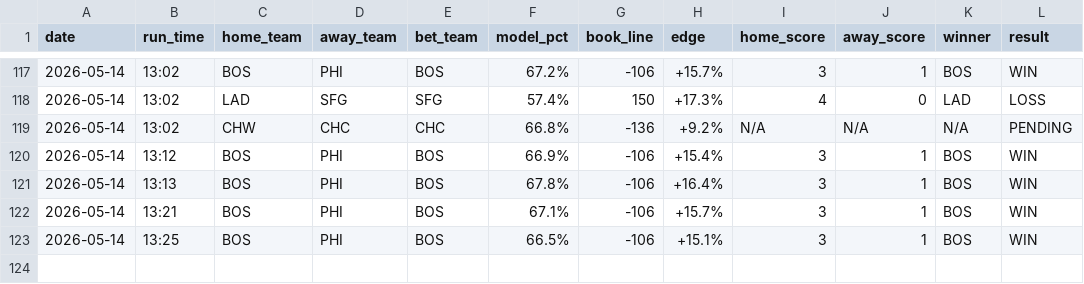
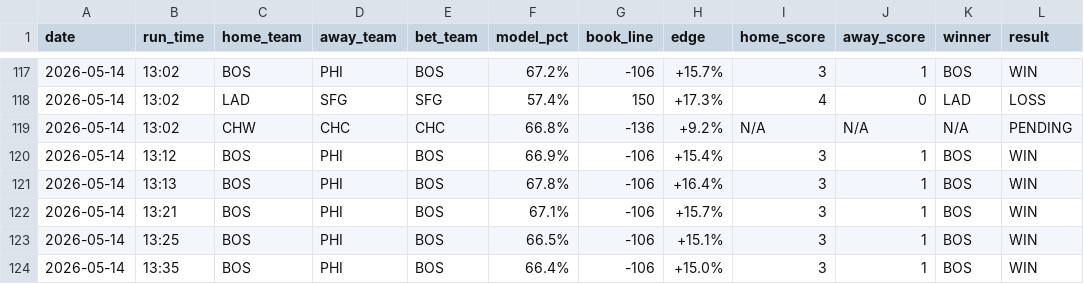
Before and after one commit to PadresFan1/baseball-model, a CSV file: predictions_log.csv, drawn as a sheet; only a part is shown, gaps mark what is left out; the diff names each change by its address in the sheet, - before the commit and + after, or states it on an @@ line.

```diff
--- a/predictions_log.csv
+++ b/predictions_log.csv
+row 124: 2026-05-14 | 13:35 | BOS | PHI | BOS | 66.4% | -106 | +15.0% | 3 | 1 | BOS | WIN
```
Also changed, not shown: 1 other file.
